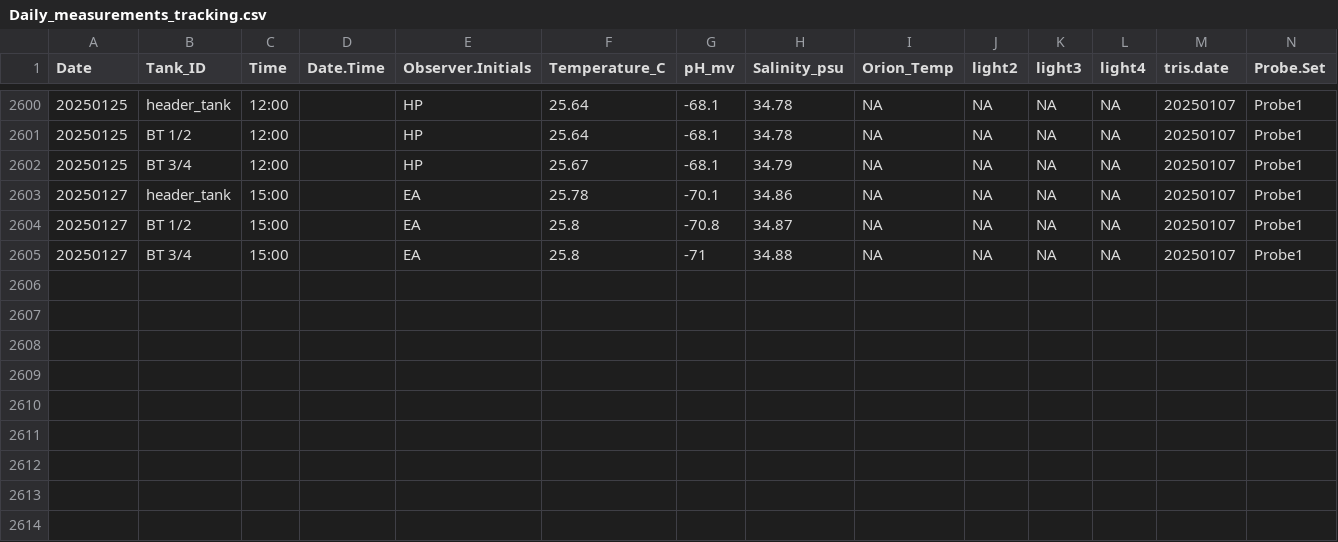
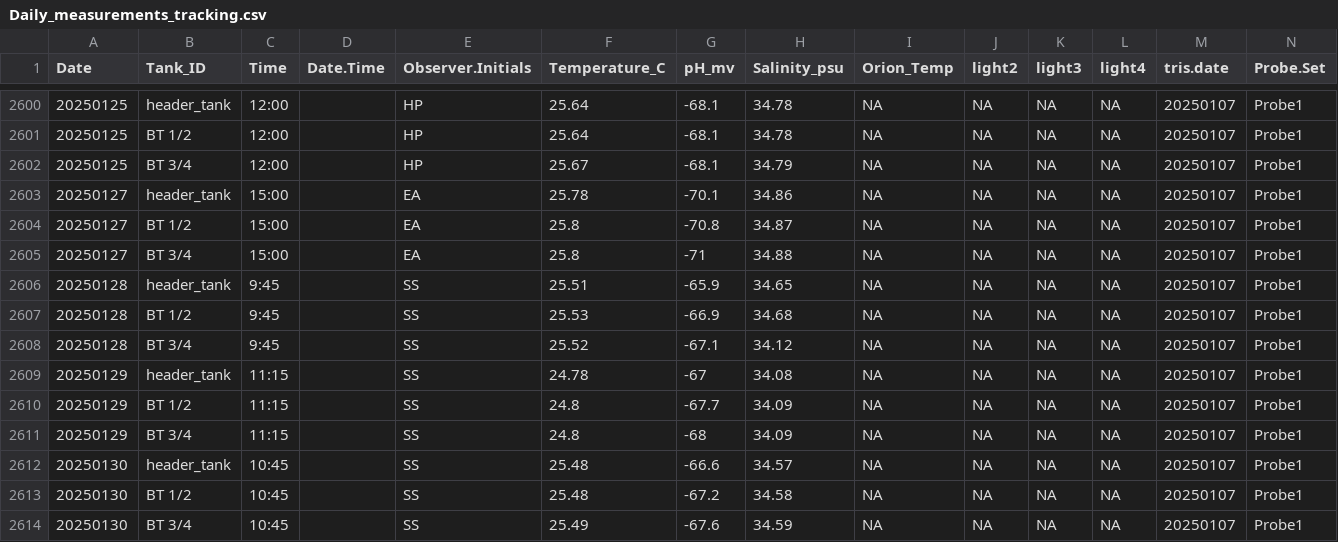
Before and after one commit to Putnam-Lab/CBLS_Wetlab, a CSV file: Data/Daily_measurements_tracking.csv, drawn as a sheet; only a part is shown, gaps mark what is left out; rows hold the shown columns only; the diff names each change by its address in the sheet, - before the commit and + after, or states it on an @@ line.

Commit message:
Updated DMs

```diff
--- a/Data/Daily_measurements_tracking.csv
+++ b/Data/Daily_measurements_tracking.csv
+row 2606: 20250128 | header_tank | 9:45 |  | SS | 25.51 | -65.9 | 34.65 | NA | NA | NA | NA | 20250107 | Probe1
+row 2607: 20250128 | BT 1/2 | 9:45 |  | SS | 25.53 | -66.9 | 34.68 | NA | NA | NA | NA | 20250107 | Probe1
+row 2608: 20250128 | BT 3/4 | 9:45 |  | SS | 25.52 | -67.1 | 34.12 | NA | NA | NA | NA | 20250107 | Probe1
+row 2609: 20250129 | header_tank | 11:15 |  | SS | 24.78 | -67 | 34.08 | NA | NA | NA | NA | 20250107 | Probe1
+row 2610: 20250129 | BT 1/2 | 11:15 |  | SS | 24.8 | -67.7 | 34.09 | NA | NA | NA | NA | 20250107 | Probe1
+row 2611: 20250129 | BT 3/4 | 11:15 |  | SS | 24.8 | -68 | 34.09 | NA | NA | NA | NA | 20250107 | Probe1
+row 2612: 20250130 | header_tank | 10:45 |  | SS | 25.48 | -66.6 | 34.57 | NA | NA | NA | NA | 20250107 | Probe1
+row 2613: 20250130 | BT 1/2 | 10:45 |  | SS | 25.48 | -67.2 | 34.58 | NA | NA | NA | NA | 20250107 | Probe1
+row 2614: 20250130 | BT 3/4 | 10:45 |  | SS | 25.49 | -67.6 | 34.59 | NA | NA | NA | NA | 20250107 | Probe1
```
